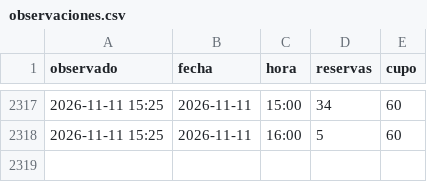
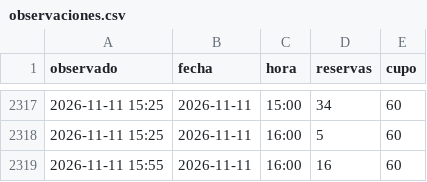
Before and after one commit to Gremiger/zoom-turnos, a CSV file: data/observaciones.csv, drawn as a sheet; only a part is shown, gaps mark what is left out; the diff names each change by its address in the sheet, - before the commit and + after, or states it on an @@ line.

```diff
--- a/data/observaciones.csv
+++ b/data/observaciones.csv
+row 2319: 2026-11-11 15:55 | 2026-11-11 | 16:00 | 16 | 60
```
Also changed, not shown: 1 other file.
